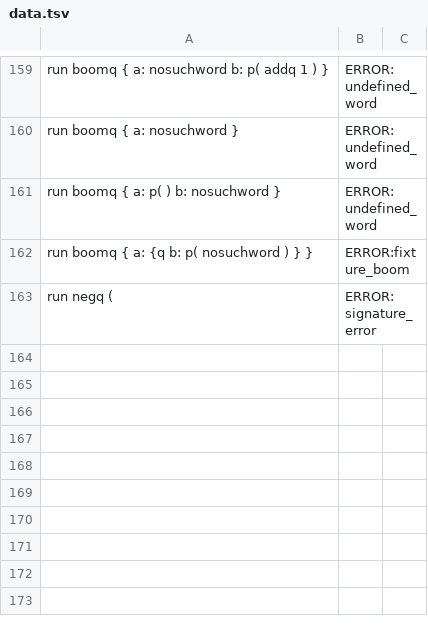
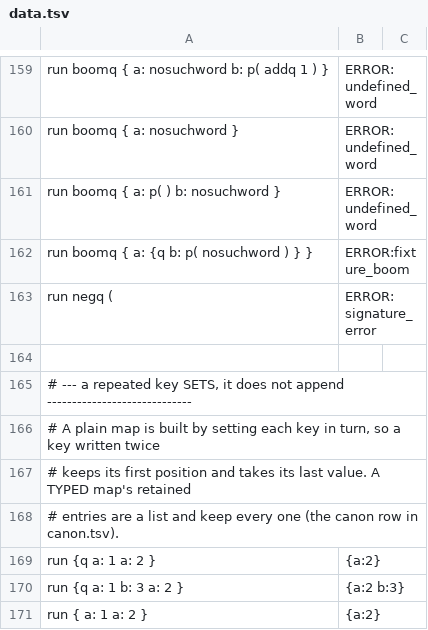
Before and after one commit to boru-lang/boru, a TSV file: core/spec/data.tsv, drawn as a sheet; only a part is shown, gaps mark what is left out.

```diff
--- a/core/spec/data.tsv
+++ b/core/spec/data.tsv
@@ -163 +163,9 @@ run boomq { a: {q b: p( nosuchword ) } }	ERROR:fixture_boom
 run negq (	ERROR:signature_error
+
+# --- a repeated key SETS, it does not append -----------------------------
+# A plain map is built by setting each key in turn, so a key written twice
+# keeps its first position and takes its last value. A TYPED map's retained
+# entries are a list and keep every one (the canon row in canon.tsv).
+run {q a: 1 a: 2 }	{a:2}
+run {q a: 1 b: 3 a: 2 }	{a:2 b:3}
+run { a: 1 a: 2 }	{a:2}
```
Also changed, not shown: core/spec/dispatch.tsv, core/spec/divergent.tsv, 15 other files.
